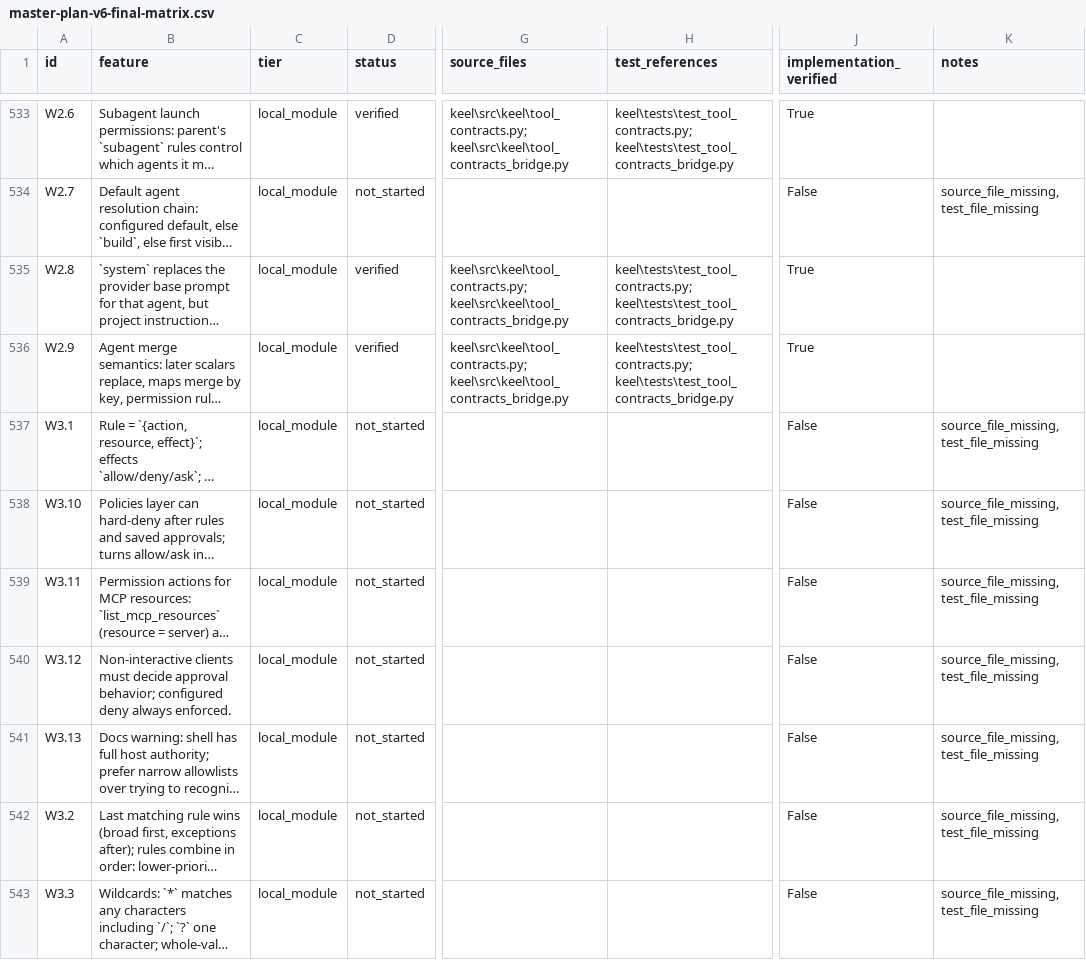
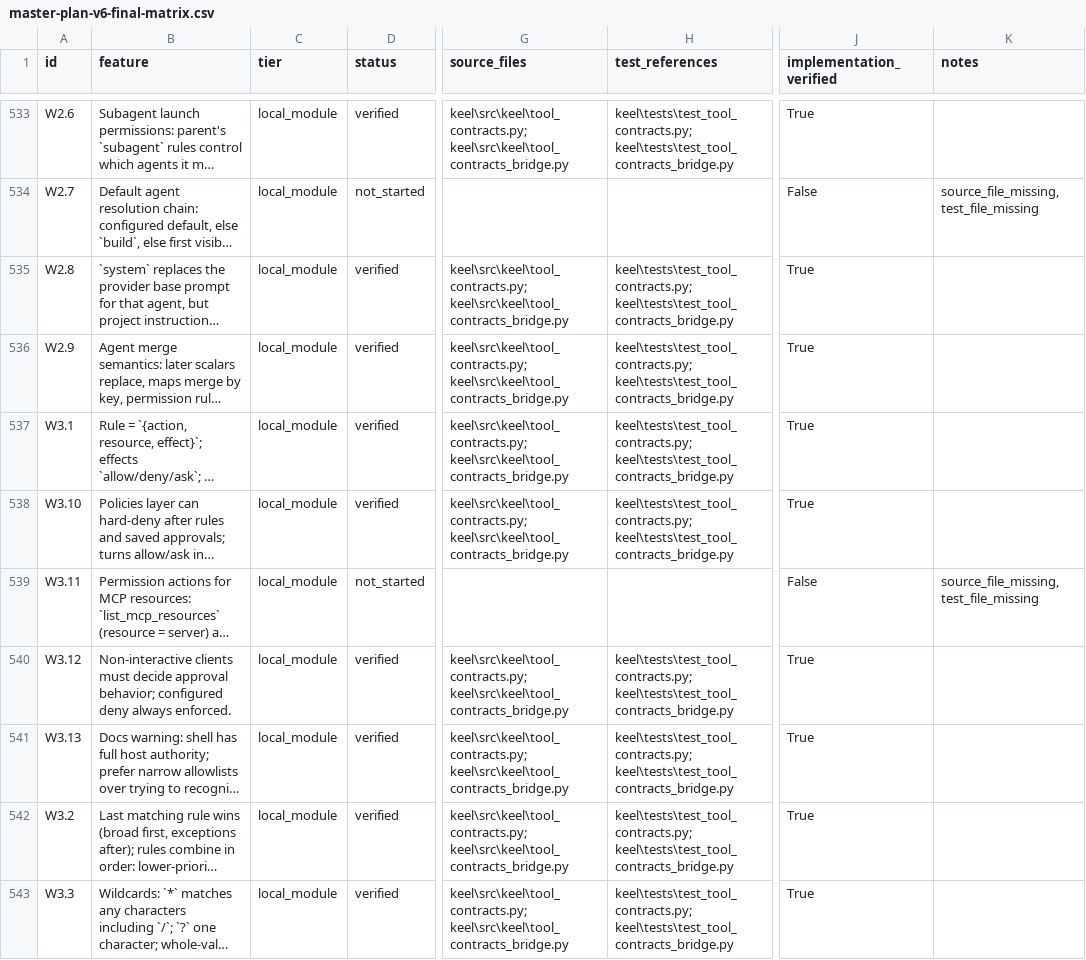
Before and after one commit to eliosmernica15/keel, a CSV file: master-plan-v6-final-matrix.csv, drawn as a sheet; only a part is shown, gaps mark what is left out; long unchanged cells end in …; the diff covers the shown part only; the diff names each change by its address in the sheet, - before the commit and + after, or states it on an @@ line.

Commit message:
Mark W3/D2/Y1 batch (44 P0 features) verified; regenerate all artifacts

```diff
--- a/master-plan-v6-final-matrix.csv
+++ b/master-plan-v6-final-matrix.csv
-D537:D538 (status): not_started
+D537:D538 (status): verified
-G537:G538 (source_files): (empty)
+G537:G538 (source_files): keel\src\keel\tool_contracts.py; keel\src\keel\tool_contracts_bridge.py
-H537:H538 (test_references): (empty)
+H537:H538 (test_references): keel\tests\test_tool_contracts.py; keel\tests\test_tool_contracts_bridge.py
-J537:J538 (implementation_verified): False
+J537:J538 (implementation_verified): True
-K537:K538 (notes): source_file_missing, test_file_missing
+K537:K538 (notes): (empty)
-D540:D543 (status): not_started
+D540:D543 (status): verified
-G540:G543 (source_files): (empty)
+G540:G543 (source_files): keel\src\keel\tool_contracts.py; keel\src\keel\tool_contracts_bridge.py
-H540:H543 (test_references): (empty)
+H540:H543 (test_references): keel\tests\test_tool_contracts.py; keel\tests\test_tool_contracts_bridge.py
-J540:J543 (implementation_verified): False
+J540:J543 (implementation_verified): True
-K540:K543 (notes): source_file_missing, test_file_missing
+K540:K543 (notes): (empty)
```
Also changed, not shown: 150 edited cells elsewhere in this file, 7 other files.
